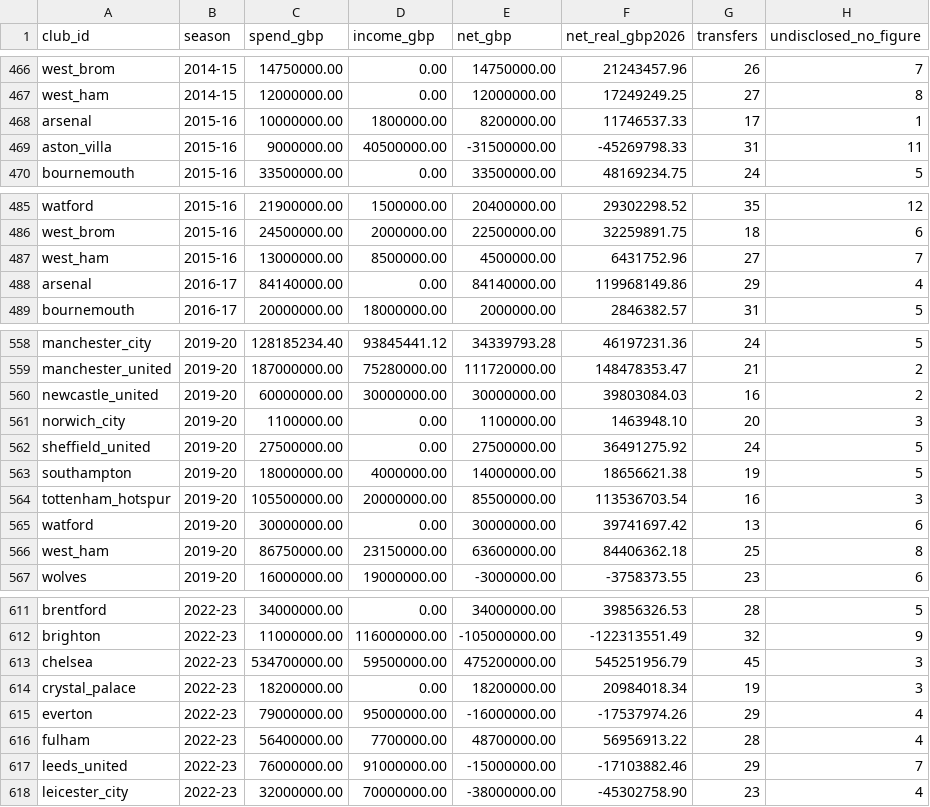
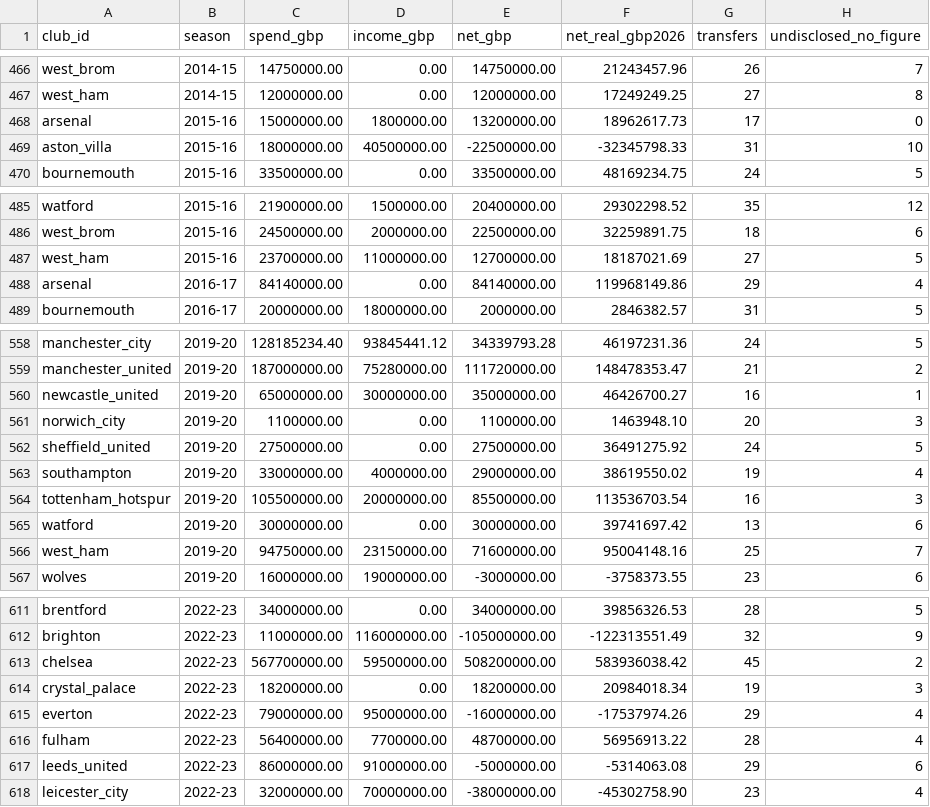
Before and after one commit to marketmarathon/race-through-time, a CSV file: data/rtt-101/club_season.csv, drawn as a sheet; only a part is shown, gaps mark what is left out; the diff covers the shown part only.

```diff
--- a/data/rtt-101/club_season.csv
+++ b/data/rtt-101/club_season.csv
@@ -467,4 +467,4 @@ west_brom,2014-15,14750000.00,0.00,14750000.00,21243457.96,26,7
 west_ham,2014-15,12000000.00,0.00,12000000.00,17249249.25,27,8
-arsenal,2015-16,10000000.00,1800000.00,8200000.00,11746537.33,17,1
-aston_villa,2015-16,9000000.00,40500000.00,-31500000.00,-45269798.33,31,11
+arsenal,2015-16,15000000.00,1800000.00,13200000.00,18962617.73,17,0
+aston_villa,2015-16,18000000.00,40500000.00,-22500000.00,-32345798.33,31,10
 bournemouth,2015-16,33500000.00,0.00,33500000.00,48169234.75,24,5
@@ -486,3 +486,3 @@ watford,2015-16,21900000.00,1500000.00,20400000.00,29302298.52,35,12
 west_brom,2015-16,24500000.00,2000000.00,22500000.00,32259891.75,18,6
-west_ham,2015-16,13000000.00,8500000.00,4500000.00,6431752.96,27,7
+west_ham,2015-16,23700000.00,11000000.00,12700000.00,18187021.69,27,5
 arsenal,2016-17,84140000.00,0.00,84140000.00,119968149.86,29,4
@@ -559,9 +559,9 @@ manchester_city,2019-20,128185234.40,93845441.12,34339793.28,46197231.36,24,5
 manchester_united,2019-20,187000000.00,75280000.00,111720000.00,148478353.47,21,2
-newcastle_united,2019-20,60000000.00,30000000.00,30000000.00,39803084.03,16,2
+newcastle_united,2019-20,65000000.00,30000000.00,35000000.00,46426700.27,16,1
 norwich_city,2019-20,1100000.00,0.00,1100000.00,1463948.10,20,3
 sheffield_united,2019-20,27500000.00,0.00,27500000.00,36491275.92,24,5
-southampton,2019-20,18000000.00,4000000.00,14000000.00,18656621.38,19,5
+southampton,2019-20,33000000.00,4000000.00,29000000.00,38619550.02,19,4
 tottenham_hotspur,2019-20,105500000.00,20000000.00,85500000.00,113536703.54,16,3
 watford,2019-20,30000000.00,0.00,30000000.00,39741697.42,13,6
-west_ham,2019-20,86750000.00,23150000.00,63600000.00,84406362.18,25,8
+west_ham,2019-20,94750000.00,23150000.00,71600000.00,95004148.16,25,7
 wolves,2019-20,16000000.00,19000000.00,-3000000.00,-3758373.55,23,6
@@ -612,3 +612,3 @@ brentford,2022-23,34000000.00,0.00,34000000.00,39856326.53,28,5
 brighton,2022-23,11000000.00,116000000.00,-105000000.00,-122313551.49,32,9
-chelsea,2022-23,534700000.00,59500000.00,475200000.00,545251956.79,45,3
+chelsea,2022-23,567700000.00,59500000.00,508200000.00,583936038.42,45,2
 crystal_palace,2022-23,18200000.00,0.00,18200000.00,20984018.34,19,3
@@ -616,3 +616,3 @@ everton,2022-23,79000000.00,95000000.00,-16000000.00,-17537974.26,29,4
 fulham,2022-23,56400000.00,7700000.00,48700000.00,56956913.22,28,4
-leeds_united,2022-23,76000000.00,91000000.00,-15000000.00,-17103882.46,29,7
+leeds_united,2022-23,86000000.00,91000000.00,-5000000.00,-5314063.08,29,6
 leicester_city,2022-23,32000000.00,70000000.00,-38000000.00,-45302758.90,23,4
```
Also changed, not shown: 54 edited cells elsewhere in this file, data/rtt-101/conflicts.csv, data/rtt-101/coverage.csv, 16 other files.
